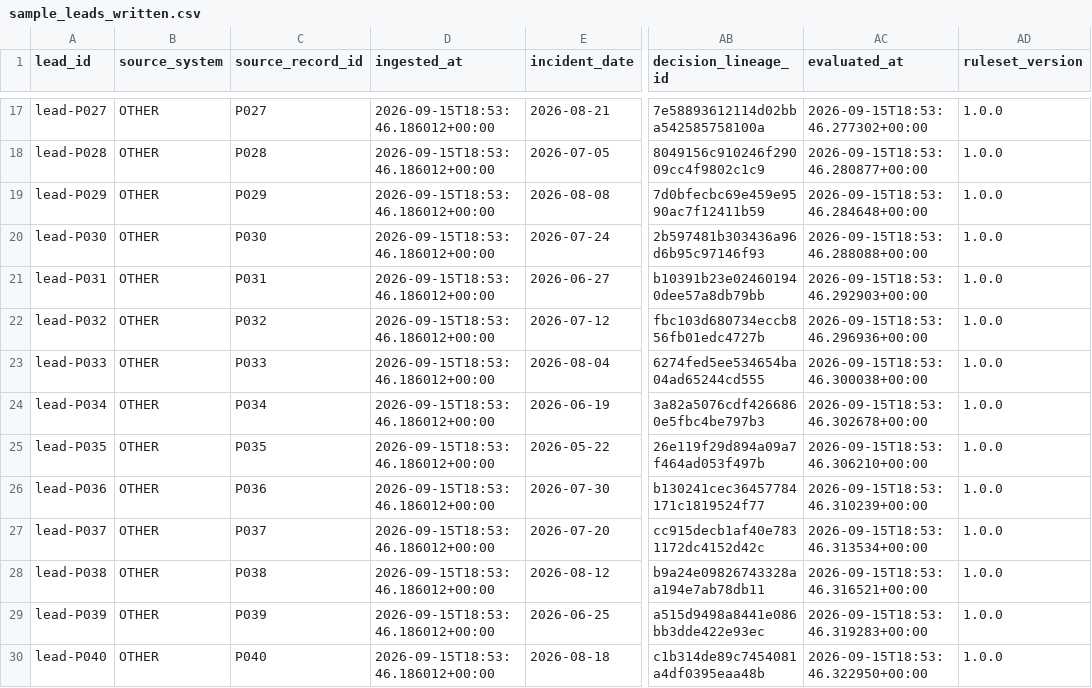
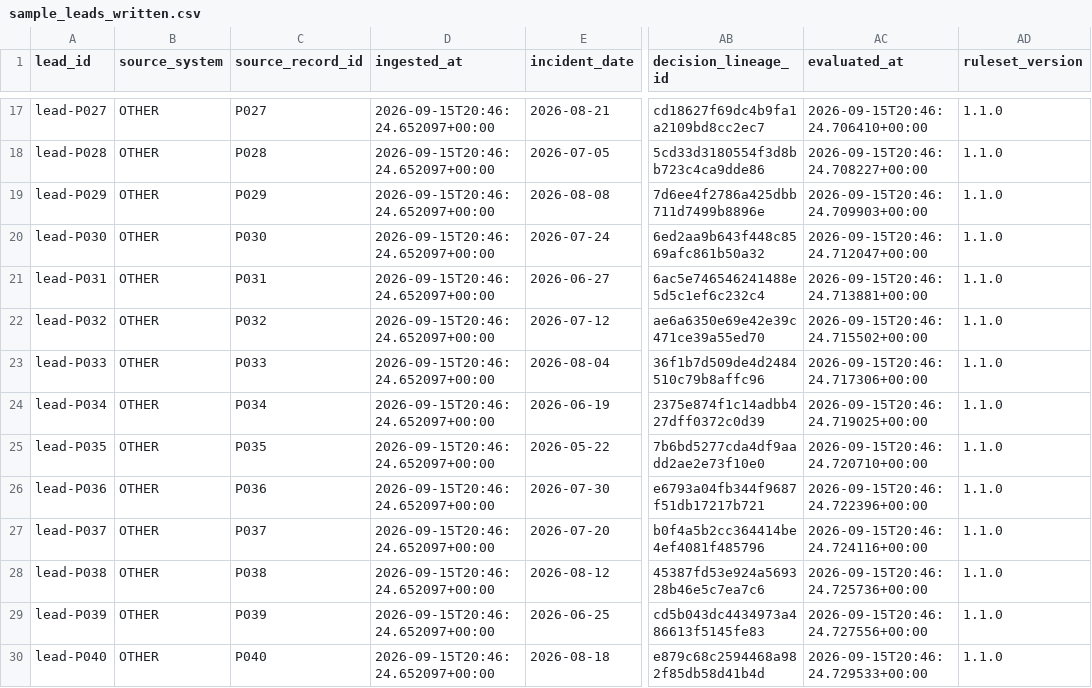
Before and after one commit to WajidAwais/data-engineering-assignment, a CSV file: output/sample_leads_written.csv, drawn as a sheet; only a part is shown, gaps mark what is left out; the diff covers the shown part only; the diff names each change by its address in the sheet, - before the commit and + after, or states it on an @@ line.

```diff
--- a/output/sample_leads_written.csv
+++ b/output/sample_leads_written.csv
-D17:D30 (ingested_at): 2026-09-15T18:53:46.186012+00:00
+D17:D30 (ingested_at): 2026-09-15T20:46:24.652097+00:00
-AB17 (decision_lineage_id): 7e58893612114d02bba542585758100a
+AB17 (decision_lineage_id): cd18627f69dc4b9fa1a2109bd8cc2ec7
-AC17 (evaluated_at): 2026-09-15T18:53:46.277302+00:00
+AC17 (evaluated_at): 2026-09-15T20:46:24.706410+00:00
-AD17:AD30 (ruleset_version): 1.0.0
+AD17:AD30 (ruleset_version): 1.1.0
-AB18 (decision_lineage_id): 8049156c910246f29009cc4f9802c1c9
+AB18 (decision_lineage_id): 5cd33d3180554f3d8bb723c4ca9dde86
-AC18 (evaluated_at): 2026-09-15T18:53:46.280877+00:00
+AC18 (evaluated_at): 2026-09-15T20:46:24.708227+00:00
-AB19 (decision_lineage_id): 7d0bfecbc69e459e9590ac7f12411b59
+AB19 (decision_lineage_id): 7d6ee4f2786a425dbb711d7499b8896e
-AC19 (evaluated_at): 2026-09-15T18:53:46.284648+00:00
+AC19 (evaluated_at): 2026-09-15T20:46:24.709903+00:00
-AB20 (decision_lineage_id): 2b597481b303436a96d6b95c97146f93
+AB20 (decision_lineage_id): 6ed2aa9b643f448c8569afc861b50a32
-AC20 (evaluated_at): 2026-09-15T18:53:46.288088+00:00
+AC20 (evaluated_at): 2026-09-15T20:46:24.712047+00:00
-AB21 (decision_lineage_id): b10391b23e024601940dee57a8db79bb
+AB21 (decision_lineage_id): 6ac5e746546241488e5d5c1ef6c232c4
-AC21 (evaluated_at): 2026-09-15T18:53:46.292903+00:00
+AC21 (evaluated_at): 2026-09-15T20:46:24.713881+00:00
-AB22 (decision_lineage_id): fbc103d680734eccb856fb01edc4727b
+AB22 (decision_lineage_id): ae6a6350e69e42e39c471ce39a55ed70
-AC22 (evaluated_at): 2026-09-15T18:53:46.296936+00:00
+AC22 (evaluated_at): 2026-09-15T20:46:24.715502+00:00
-AB23 (decision_lineage_id): 6274fed5ee534654ba04ad65244cd555
+AB23 (decision_lineage_id): 36f1b7d509de4d2484510c79b8affc96
-AC23 (evaluated_at): 2026-09-15T18:53:46.300038+00:00
+AC23 (evaluated_at): 2026-09-15T20:46:24.717306+00:00
-AB24 (decision_lineage_id): 3a82a5076cdf4266860e5fbc4be797b3
+AB24 (decision_lineage_id): 2375e874f1c14adbb427dff0372c0d39
-AC24 (evaluated_at): 2026-09-15T18:53:46.302678+00:00
+AC24 (evaluated_at): 2026-09-15T20:46:24.719025+00:00
-AB25 (decision_lineage_id): 26e119f29d894a09a7f464ad053f497b
+AB25 (decision_lineage_id): 7b6bd5277cda4df9aadd2ae2e73f10e0
-AC25 (evaluated_at): 2026-09-15T18:53:46.306210+00:00
+AC25 (evaluated_at): 2026-09-15T20:46:24.720710+00:00
-AB26 (decision_lineage_id): b130241cec36457784171c1819524f77
+AB26 (decision_lineage_id): e6793a04fb344f9687f51db17217b721
-AC26 (evaluated_at): 2026-09-15T18:53:46.310239+00:00
+AC26 (evaluated_at): 2026-09-15T20:46:24.722396+00:00
-AB27 (decision_lineage_id): cc915decb1af40e7831172dc4152d42c
+AB27 (decision_lineage_id): b0f4a5b2cc364414be4ef4081f485796
-AC27 (evaluated_at): 2026-09-15T18:53:46.313534+00:00
+AC27 (evaluated_at): 2026-09-15T20:46:24.724116+00:00
-AB28 (decision_lineage_id): b9a24e09826743328aa194e7ab78db11
+AB28 (decision_lineage_id): 45387fd53e924a569328b46e5c7ea7c6
-AC28 (evaluated_at): 2026-09-15T18:53:46.316521+00:00
+AC28 (evaluated_at): 2026-09-15T20:46:24.725736+00:00
-AB29 (decision_lineage_id): a515d9498a8441e086bb3dde422e93ec
+AB29 (decision_lineage_id): cd5b043dc4434973a486613f5145fe83
-AC29 (evaluated_at): 2026-09-15T18:53:46.319283+00:00
+AC29 (evaluated_at): 2026-09-15T20:46:24.727556+00:00
-AB30 (decision_lineage_id): c1b314de89c7454081a4df0395eaa48b
+AB30 (decision_lineage_id): e879c68c2594468a982f85db58d41b4d
-AC30 (evaluated_at): 2026-09-15T18:53:46.322950+00:00
+AC30 (evaluated_at): 2026-09-15T20:46:24.729533+00:00
```
Also changed, not shown: 60 edited cells elsewhere in this file, output/sample_leads.csv, 5 other files.
